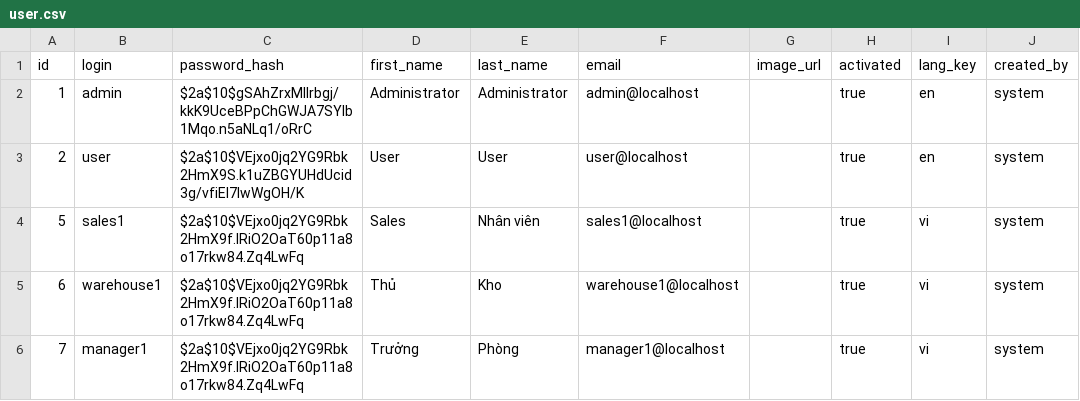
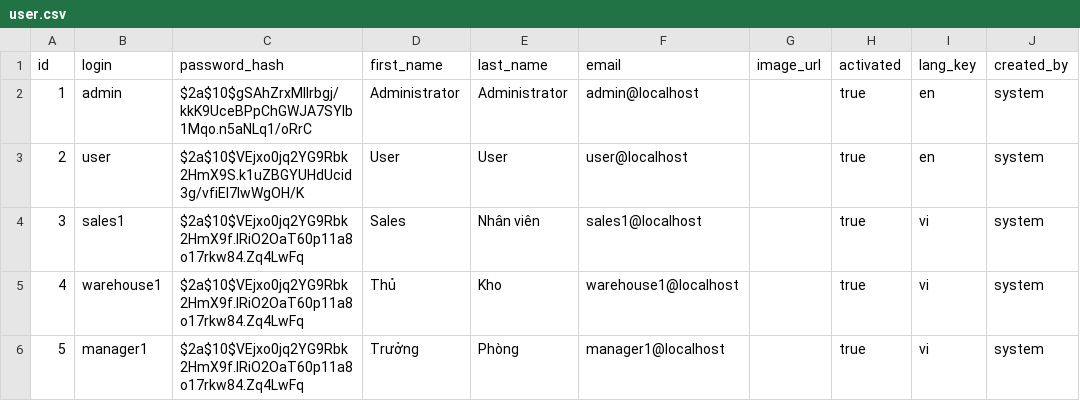
Before and after one commit to PhucsCung/NovelSyncERP, a CSV file: src/main/resources/config/liquibase/data/user.csv, drawn as a sheet; only a part is shown; the diff names each change by its address in the sheet, - before the commit and + after, or states it on an @@ line.

Commit message:
fix fake data

```diff
--- a/src/main/resources/config/liquibase/data/user.csv
+++ b/src/main/resources/config/liquibase/data/user.csv
-A4 (id): 5
+A4 (id): 3
-A5 (id): 6
+A5 (id): 4
-A6 (id): 7
+A6 (id): 5
```
Also changed, not shown: 2 other files.
